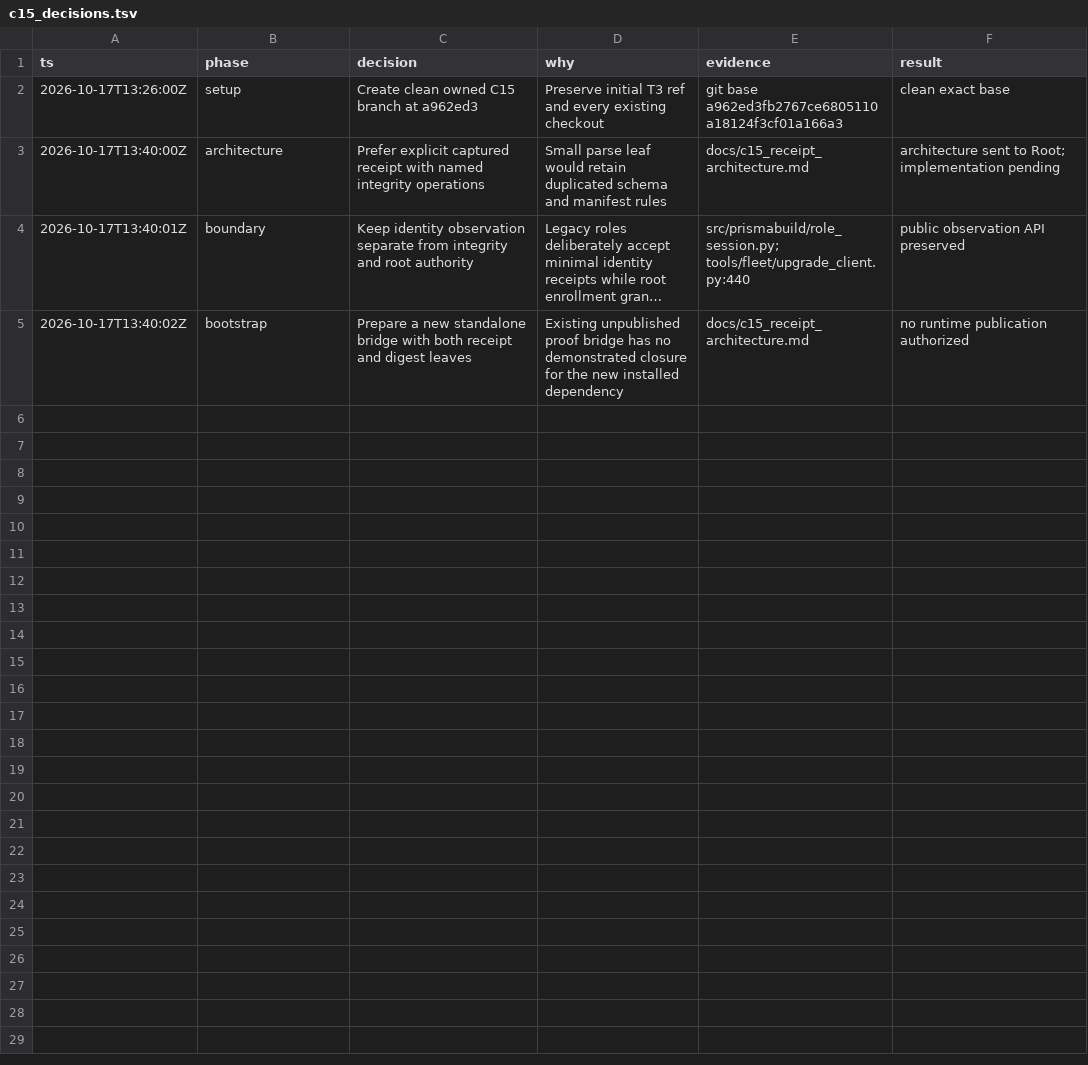
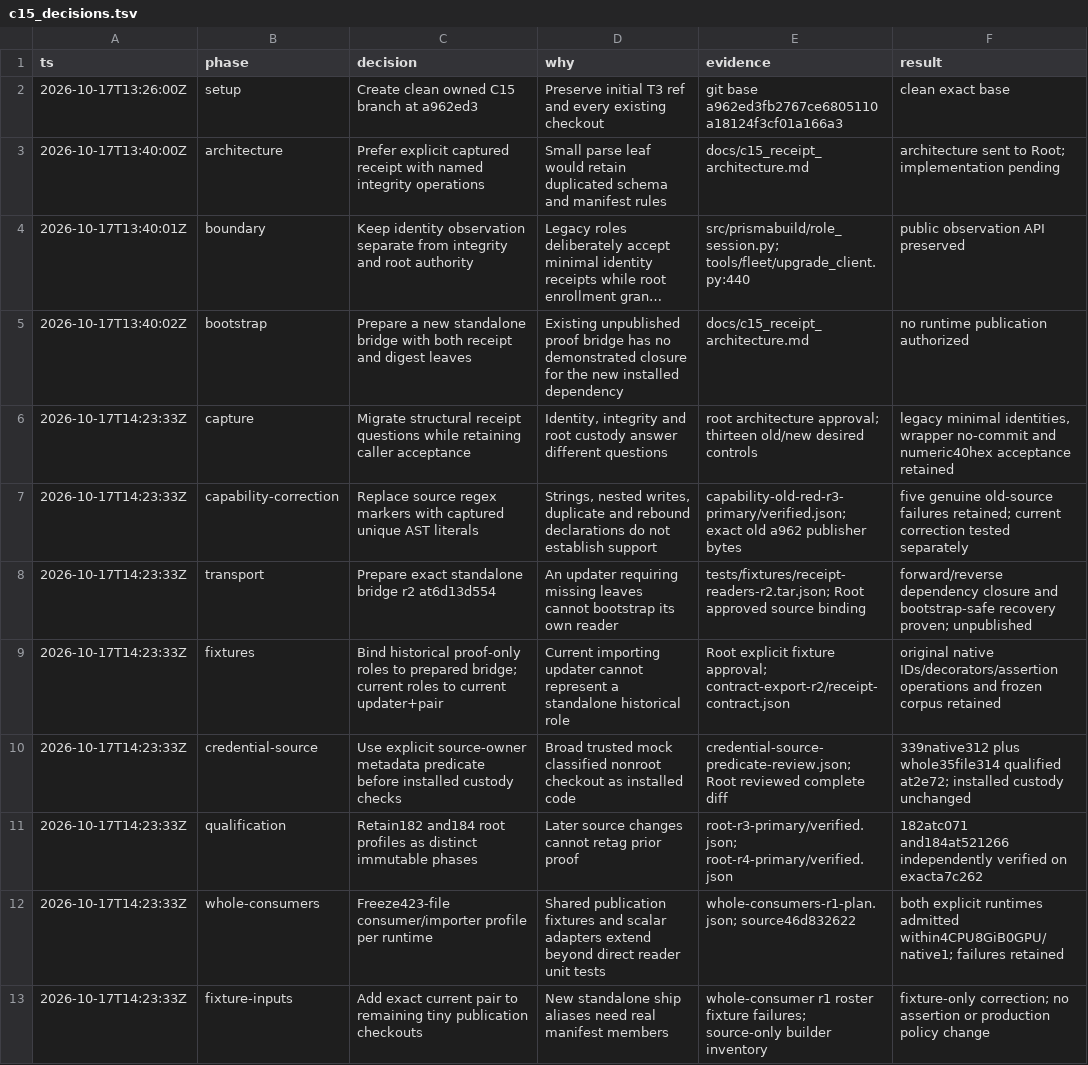
Before and after one commit to RobTand/prismabuild, a TSV file: docs/c15_decisions.tsv, drawn as a sheet; long unchanged cells end in ….

Commit message:
refactor(receipts): install captured reader closure after bootstrap recovery

```diff
--- a/docs/c15_decisions.tsv
+++ b/docs/c15_decisions.tsv
@@ -5 +5,9 @@ ts	phase	decision	why	evidence	result
 2026-10-17T13:40:02Z	bootstrap	Prepare a new standalone bridge with both receipt and digest leaves	Existing unpublished proof bridge has no demonstrated closure for the new installed dependency	docs/c15_receipt_architecture.md	no runtime publication authorized
+2026-10-17T14:23:33Z	capture	Migrate structural receipt questions while retaining caller acceptance	Identity, integrity and root custody answer different questions	root architecture approval; thirteen old/new desired controls	legacy minimal identities, wrapper no-commit and numeric40hex acceptance retained
+2026-10-17T14:23:33Z	capability-correction	Replace source regex markers with captured unique AST literals	Strings, nested writes, duplicate and rebound declarations do not establish support	capability-old-red-r3-primary/verified.json; exact old a962 publisher bytes	five genuine old-source failures retained; current correction tested separately
+2026-10-17T14:23:33Z	transport	Prepare exact standalone bridge r2 at6d13d554	An updater requiring missing leaves cannot bootstrap its own reader	tests/fixtures/receipt-readers-r2.tar.json; Root approved source binding	forward/reverse dependency closure and bootstrap-safe recovery proven; unpublished
+2026-10-17T14:23:33Z	fixtures	Bind historical proof-only roles to prepared bridge; current roles to current updater+pair	Current importing updater cannot represent a standalone historical role	Root explicit fixture approval; contract-export-r2/receipt-contract.json	original native IDs/decorators/assertion operations and frozen corpus retained
+2026-10-17T14:23:33Z	credential-source	Use explicit source-owner metadata predicate before installed custody checks	Broad trusted mock classified nonroot checkout as installed code	credential-source-predicate-review.json; Root reviewed complete diff	339native312 plus whole35file314 qualified at2e72; installed custody unchanged
+2026-10-17T14:23:33Z	qualification	Retain182 and184 root profiles as distinct immutable phases	Later source changes cannot retag prior proof	root-r3-primary/verified.json; root-r4-primary/verified.json	182atc071 and184at521266 independently verified on exacta7c262
+2026-10-17T14:23:33Z	whole-consumers	Freeze423-file consumer/importer profile per runtime	Shared publication fixtures and scalar adapters extend beyond direct reader unit tests	whole-consumers-r1-plan.json; source46d832622	both explicit runtimes admitted within4CPU8GiB0GPU/native1; failures retained
+2026-10-17T14:23:33Z	fixture-inputs	Add exact current pair to remaining tiny publication checkouts	New standalone ship aliases need real manifest members	whole-consumer r1 roster fixture failures; source-only builder inventory	fixture-only correction; no assertion or production policy change
```
Also changed, not shown: 5 other files.
